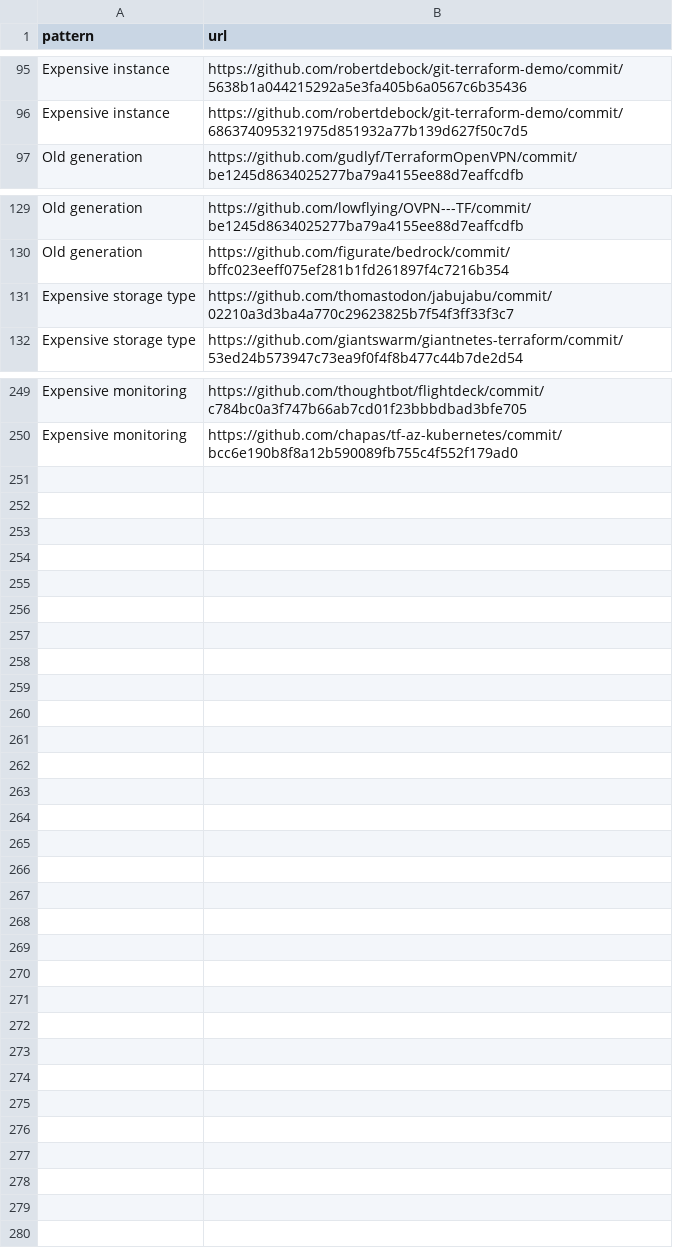
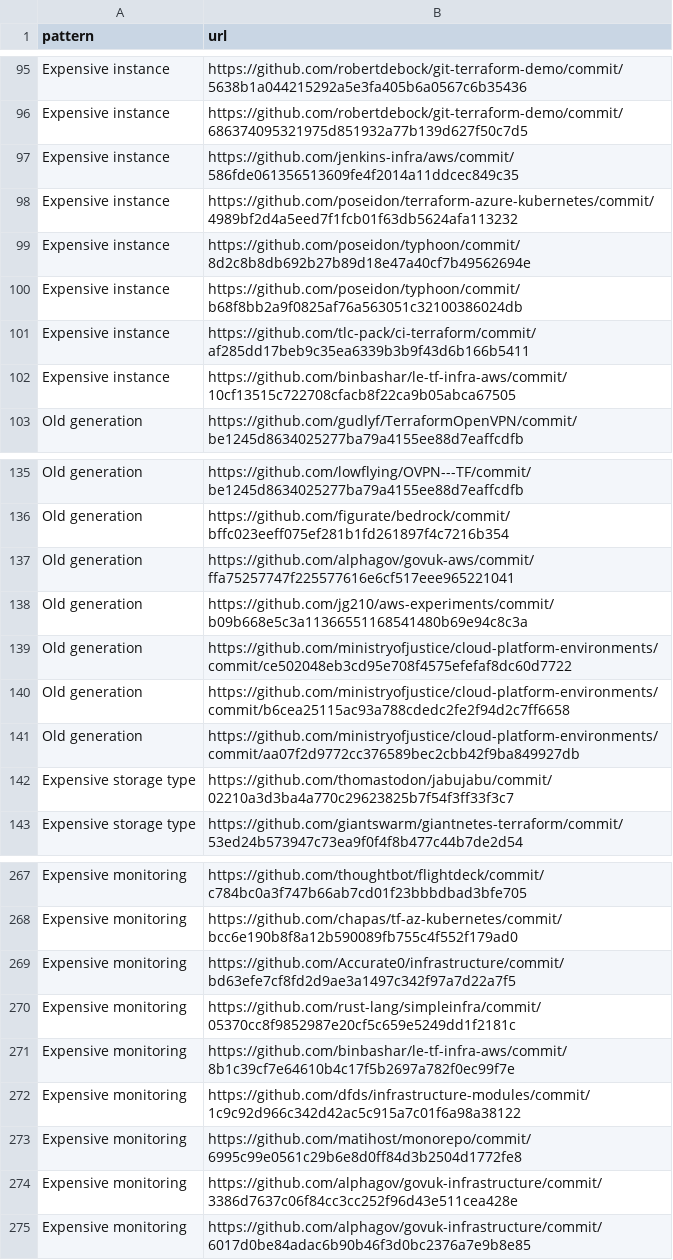
Before and after one commit to InputUsername/iac-cost-linters, a CSV file: 2-pattern-extraction/pattern_occurrences.csv, drawn as a sheet; only a part is shown, gaps mark what is left out; the diff covers the shown part only.

```diff
--- a/2-pattern-extraction/pattern_occurrences.csv
+++ b/2-pattern-extraction/pattern_occurrences.csv
@@ -96,2 +96,8 @@ Expensive instance,https://github.com/robertdebock/git-terraform-demo/commit/563
 Expensive instance,https://github.com/robertdebock/git-terraform-demo/commit/686374095321975d851932a77b139d627f50c7d5
+Expensive instance,https://github.com/jenkins-infra/aws/commit/586fde061356513609fe4f2014a11ddcec849c35
+Expensive instance,https://github.com/poseidon/terraform-azure-kubernetes/commit/4989bf2d4a5eed7f1fcb01f63db5624afa113232
+Expensive instance,https://github.com/poseidon/typhoon/commit/8d2c8b8db692b27b89d18e47a40cf7b49562694e
+Expensive instance,https://github.com/poseidon/typhoon/commit/b68f8bb2a9f0825af76a563051c32100386024db
+Expensive instance,https://github.com/tlc-pack/ci-terraform/commit/af285dd17beb9c35ea6339b3b9f43d6b166b5411
+Expensive instance,https://github.com/binbashar/le-tf-infra-aws/commit/10cf13515c722708cfacb8f22ca9b05abca67505
 Old generation,https://github.com/gudlyf/TerraformOpenVPN/commit/be1245d8634025277ba79a4155ee88d7eaffcdfb
@@ -130,2 +136,7 @@ Old generation,https://github.com/lowflying/OVPN---TF/commit/be1245d8634025277ba
 Old generation,https://github.com/figurate/bedrock/commit/bffc023eeff075ef281b1fd261897f4c7216b354
+Old generation,https://github.com/alphagov/govuk-aws/commit/ffa75257747f225577616e6cf517eee965221041
+Old generation,https://github.com/jg210/aws-experiments/commit/b09b668e5c3a11366551168541480b69e94c8c3a
+Old generation,https://github.com/ministryofjustice/cloud-platform-environments/commit/ce502048eb3cd95e708f4575efefaf8dc60d7722
+Old generation,https://github.com/ministryofjustice/cloud-platform-environments/commit/b6cea25115ac93a788cdedc2fe2f94d2c7ff6658
+Old generation,https://github.com/ministryofjustice/cloud-platform-environments/commit/aa07f2d9772cc376589bec2cbb42f9ba849927db
 Expensive storage type,https://github.com/thomastodon/jabujabu/commit/02210a3d3ba4a770c29623825b7f54f3ff33f3c7
@@ -250 +268,8 @@ Expensive monitoring,https://github.com/thoughtbot/flightdeck/commit/c784bc0a3f7
 Expensive monitoring,https://github.com/chapas/tf-az-kubernetes/commit/bcc6e190b8f8a12b590089fb755c4f552f179ad0
+Expensive monitoring,https://github.com/Accurate0/infrastructure/commit/bd63efe7cf8fd2d9ae3a1497c342f97a7d22a7f5
+Expensive monitoring,https://github.com/rust-lang/simpleinfra/commit/05370cc8f9852987e20cf5c659e5249dd1f2181c
+Expensive monitoring,https://github.com/binbashar/le-tf-infra-aws/commit/8b1c39cf7e64610b4c17f5b2697a782f0ec99f7e
+Expensive monitoring,https://github.com/dfds/infrastructure-modules/commit/1c9c92d966c342d42ac5c915a7c01f6a98a38122
+Expensive monitoring,https://github.com/matihost/monorepo/commit/6995c99e0561c29b6e8d0ff84d3b2504d1772fe8
+Expensive monitoring,https://github.com/alphagov/govuk-infrastructure/commit/3386d7637c06f84cc3cc252f96d43e511cea428e
+Expensive monitoring,https://github.com/alphagov/govuk-infrastructure/commit/6017d0be84adac6b90b46f3d0bc2376a7e9b8e85
```
Also changed, not shown: 7 added rows elsewhere in this file, 3 other files.
